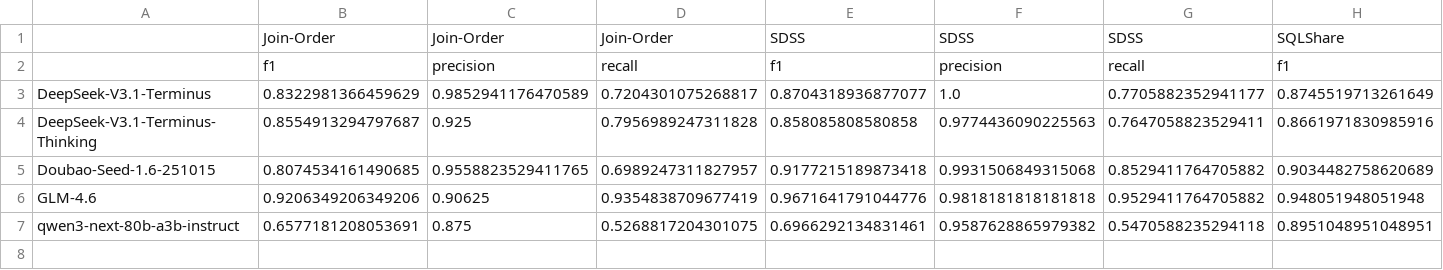
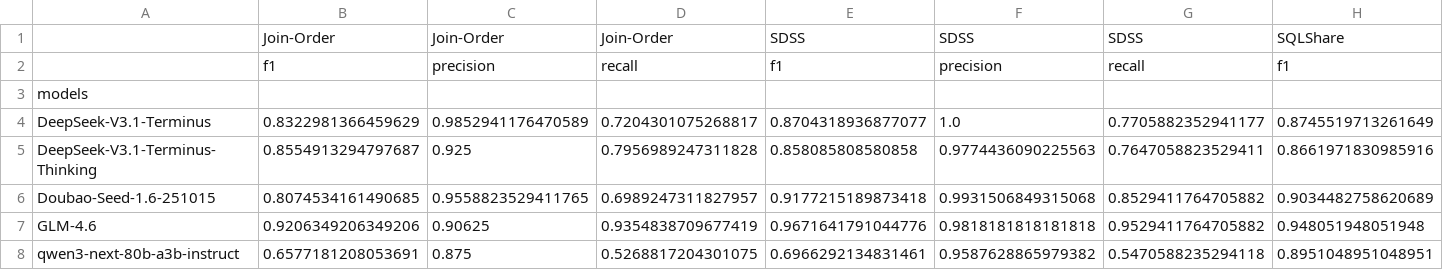
Before and after one commit to BrenchCC/5003_Group_Project_of_LLMs4SQL, a CSV file: outputs/query_equality/query_equality_5_models_evaluation.csv, drawn as a sheet; only a part is shown; rows hold the shown columns only; the diff names each change by its address in the sheet, - before the commit and + after, or states it on an @@ line.

Commit message:
feat:update demo code and fix some typos

```diff
--- a/outputs/query_equality/query_equality_5_models_evaluation.csv
+++ b/outputs/query_equality/query_equality_5_models_evaluation.csv
+row 3: models
```
Also changed, not shown: outputs/query_equality/query_equality_type_5_models_evaluation.csv, outputs/query_performance/query_performance_5_models_evaluation.csv, 8 other files.
